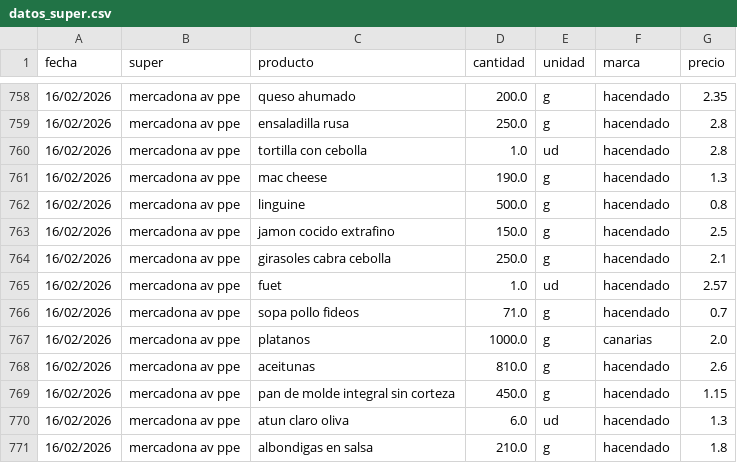
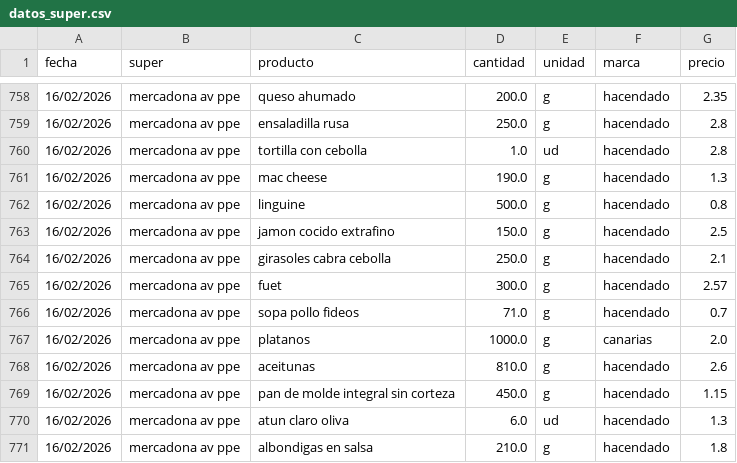
Before and after one commit to SarelaFolgar/control_super, a CSV file: datos_super.csv, drawn as a sheet; only a part is shown, gaps mark what is left out.

Commit message:
Update datos_super.csv

```diff
--- a/datos_super.csv
+++ b/datos_super.csv
@@ -764,3 +764,3 @@ fecha,super,producto,cantidad,unidad,marca,precio
 16/02/2026,mercadona av ppe,girasoles cabra cebolla,250.0,g,hacendado,2.1
-16/02/2026,mercadona av ppe,fuet,1.0,ud,hacendado,2.57
+16/02/2026,mercadona av ppe,fuet,300.0,g,hacendado,2.57
 16/02/2026,mercadona av ppe,sopa pollo fideos,71.0,g,hacendado,0.7
```
